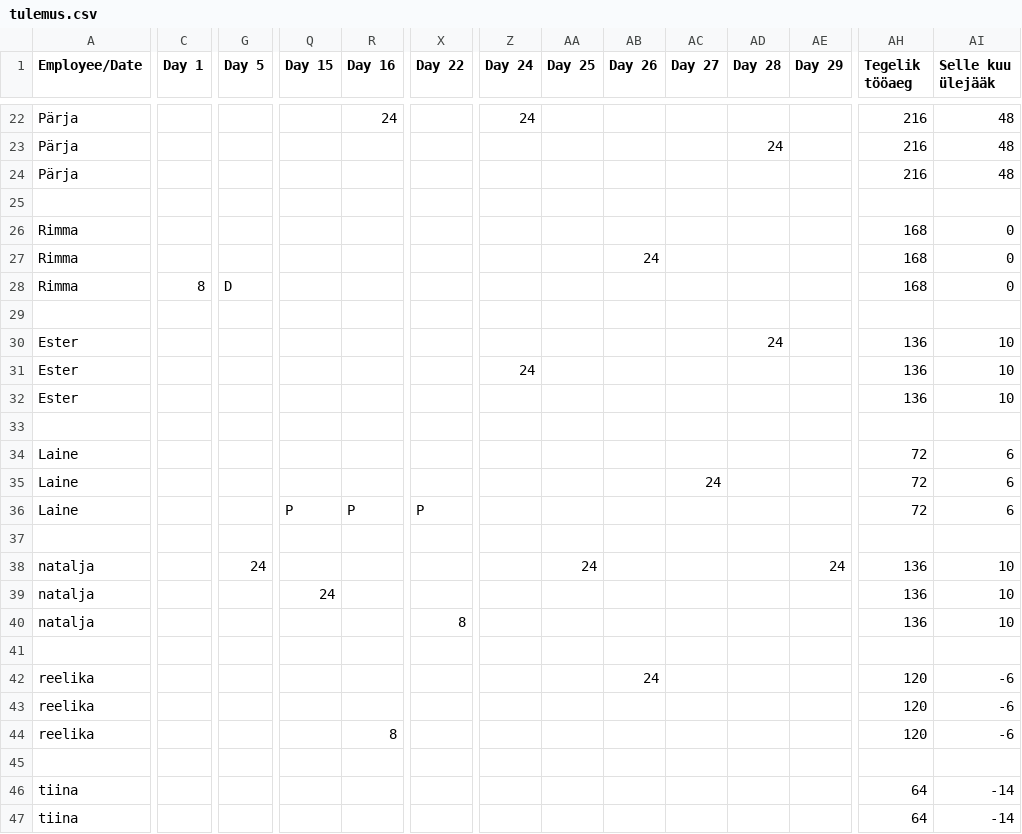
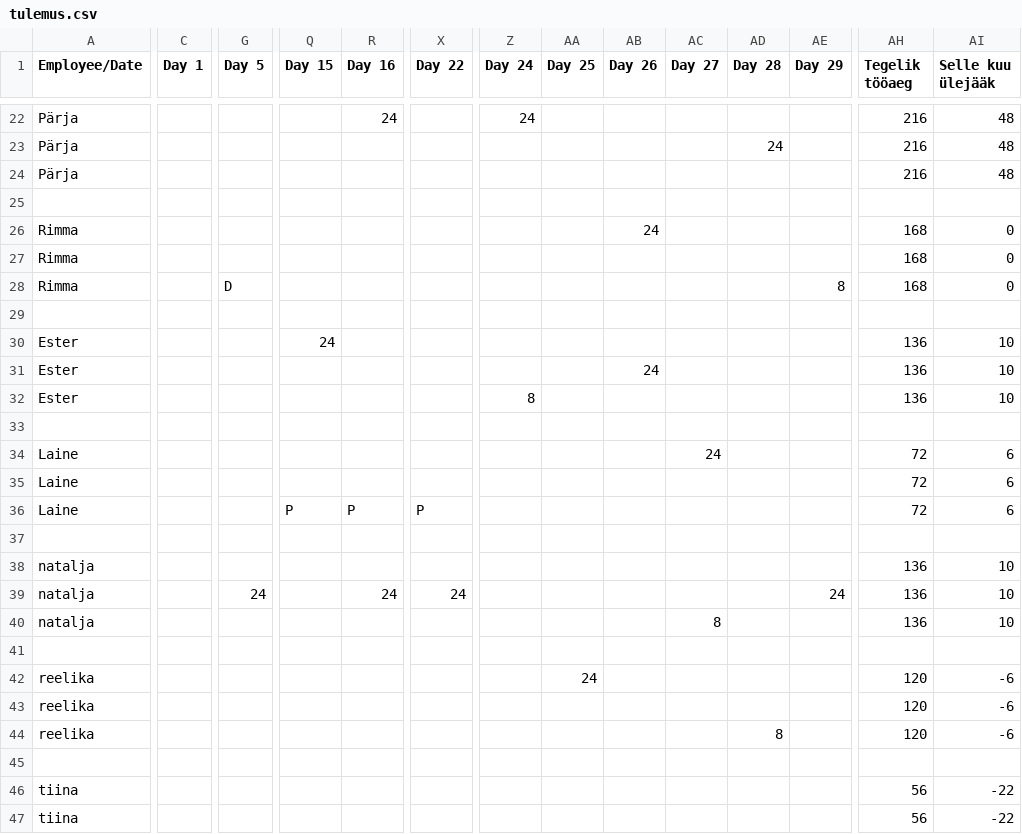
Before and after one commit to oosinis/graafik, a CSV file: tulemus.csv, drawn as a sheet; only a part is shown, gaps mark what is left out; the diff covers the shown part only; the diff names each change by its address in the sheet, - before the commit and + after, or states it on an @@ line.

```diff
--- a/tulemus.csv
+++ b/tulemus.csv
-AB26 (Day 26): (empty)
+AB26 (Day 26): 24
-AB27 (Day 26): 24
+AB27 (Day 26): (empty)
-C28 (Day 1): 8
+C28 (Day 1): (empty)
-AE28 (Day 29): (empty)
+AE28 (Day 29): 8
-Q30 (Day 15): (empty)
+Q30 (Day 15): 24
-AD30 (Day 28): 24
+AD30 (Day 28): (empty)
-Z31 (Day 24): 24
+Z31 (Day 24): (empty)
-AB31 (Day 26): (empty)
+AB31 (Day 26): 24
-Z32 (Day 24): (empty)
+Z32 (Day 24): 8
-AC34 (Day 27): (empty)
+AC34 (Day 27): 24
-AC35 (Day 27): 24
+AC35 (Day 27): (empty)
-G38 (Day 5): 24
+G38 (Day 5): (empty)
-AA38 (Day 25): 24
+AA38 (Day 25): (empty)
-AE38 (Day 29): 24
+AE38 (Day 29): (empty)
-G39 (Day 5): (empty)
+G39 (Day 5): 24
-Q39 (Day 15): 24
+Q39 (Day 15): (empty)
-R39 (Day 16): (empty)
+R39 (Day 16): 24
-X39 (Day 22): (empty)
+X39 (Day 22): 24
-AE39 (Day 29): (empty)
+AE39 (Day 29): 24
-X40 (Day 22): 8
+X40 (Day 22): (empty)
-AC40 (Day 27): (empty)
+AC40 (Day 27): 8
-AA42 (Day 25): (empty)
+AA42 (Day 25): 24
-AB42 (Day 26): 24
+AB42 (Day 26): (empty)
-R44 (Day 16): 8
+R44 (Day 16): (empty)
-AD44 (Day 28): (empty)
+AD44 (Day 28): 8
-AH46:AH47 (Tegelik tööaeg): 64
+AH46:AH47 (Tegelik tööaeg): 56
-AI46:AI47 (Selle kuu ülejääk): -14
+AI46:AI47 (Selle kuu ülejääk): -22
```
Also changed, not shown: 4 added rows and 94 edited cells elsewhere in this file, 2 other files.
